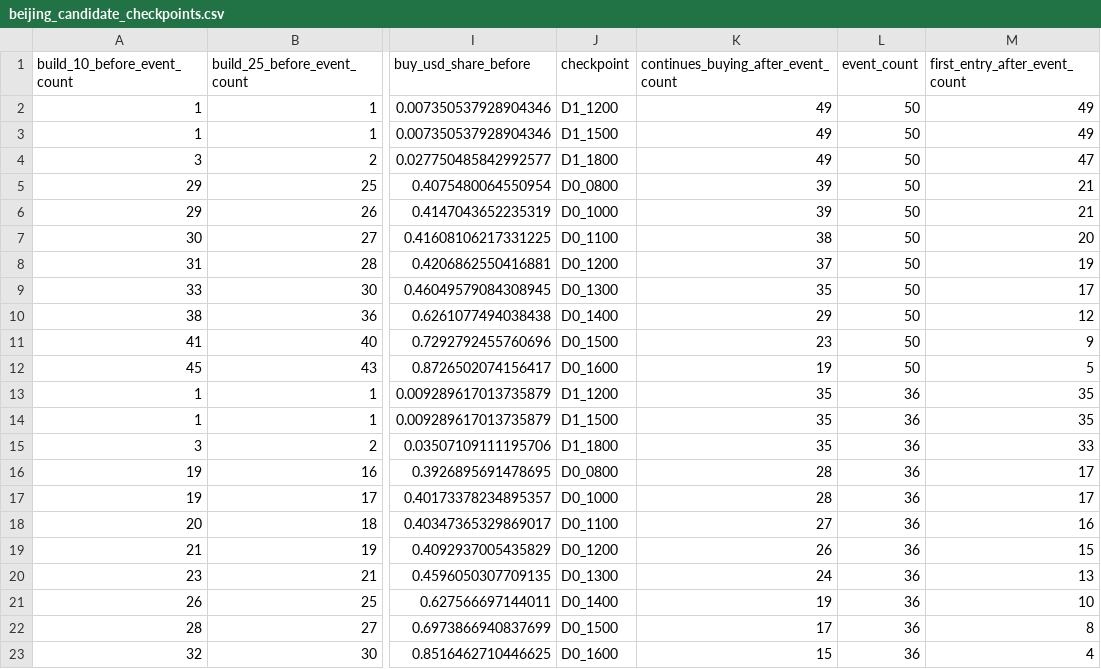
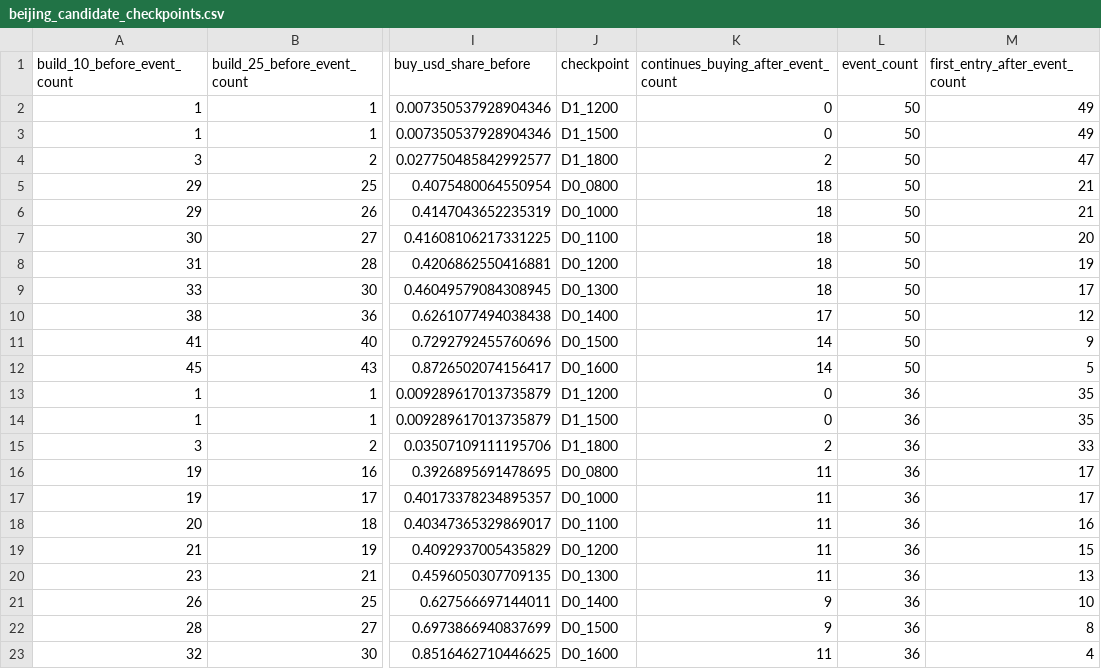
Before and after one commit to baobaohead/huskyvs-research-pack, a CSV file: docs/husky_beijing_full_trade_study_v1/beijing_candidate_checkpoints.csv, drawn as a sheet; only a part is shown, gaps mark what is left out; the diff names each change by its address in the sheet, - before the commit and + after, or states it on an @@ line.

```diff
--- a/docs/husky_beijing_full_trade_study_v1/beijing_candidate_checkpoints.csv
+++ b/docs/husky_beijing_full_trade_study_v1/beijing_candidate_checkpoints.csv
-K2:K3: 49
+K2:K3: 0
-K4: 49
+K4: 2
-K5:K6: 39
+K5:K6: 18
-K7: 38
+K7: 18
-K8: 37
+K8: 18
-K9: 35
+K9: 18
-K10: 29
+K10: 17
-K11: 23
+K11: 14
-K12: 19
+K12: 14
-K13:K14: 35
+K13:K14: 0
-K15: 35
+K15: 2
-K16:K17: 28
+K16:K17: 11
-K18: 27
+K18: 11
-K19: 26
+K19: 11
-K20: 24
+K20: 11
-K21: 19
+K21: 9
-K22: 17
+K22: 9
-K23: 15
+K23: 11
```
Also changed, not shown: docs/husky_beijing_full_trade_study_v1/beijing_data_completeness.csv, docs/husky_beijing_full_trade_study_v1/beijing_strategy_archetypes.csv, 6 other files.
